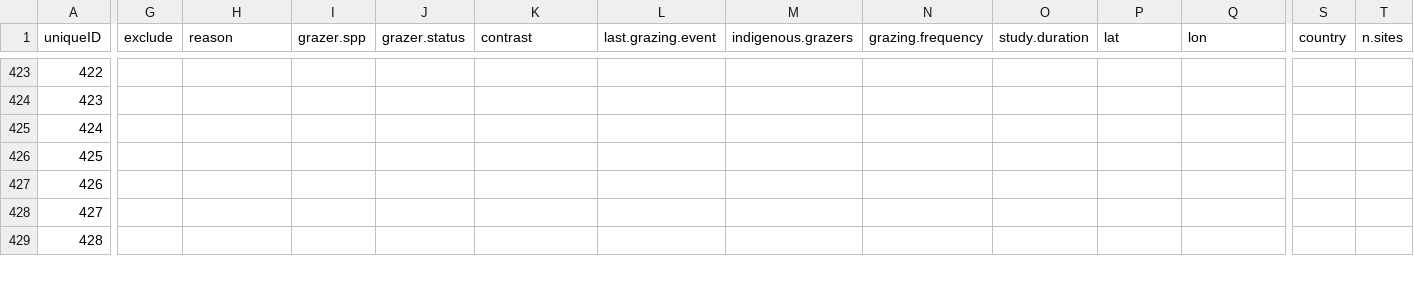
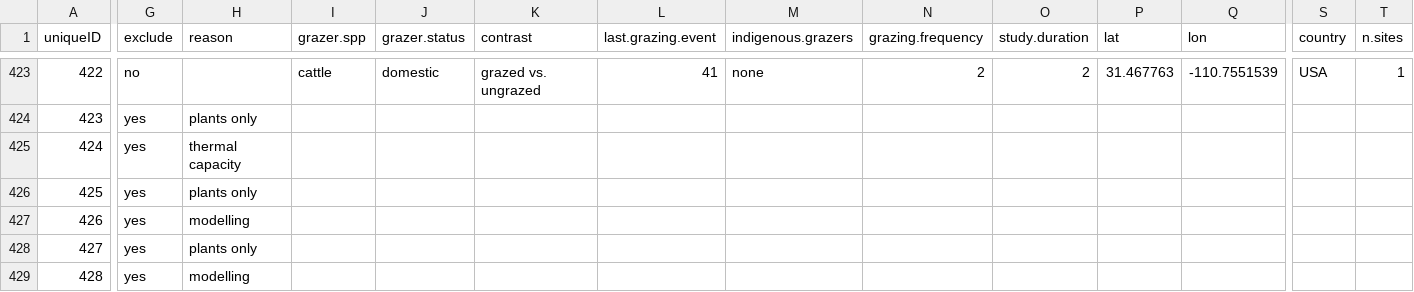
Before and after one commit to afilazzola/grazing.meta, a CSV file: data/evidence.csv, drawn as a sheet; only a part is shown, gaps mark what is left out; the diff covers the shown part only; the diff names each change by its address in the sheet, - before the commit and + after, or states it on an @@ line.

```diff
--- a/data/evidence.csv
+++ b/data/evidence.csv
-G423 (exclude): (empty)
+G423 (exclude): no
-I423 (grazer.spp): (empty)
+I423 (grazer.spp): cattle
-J423 (grazer.status): (empty)
+J423 (grazer.status): domestic
-K423 (contrast): (empty)
+K423 (contrast): grazed vs. ungrazed
-L423 (last.grazing.event): (empty)
+L423 (last.grazing.event): 41
-M423 (indigenous.grazers): (empty)
+M423 (indigenous.grazers): none
-N423 (grazing.frequency): (empty)
+N423 (grazing.frequency): 2
-O423 (study.duration): (empty)
+O423 (study.duration): 2
-P423 (lat): (empty)
+P423 (lat): 31.467763
-Q423 (lon): (empty)
+Q423 (lon): -110.7551539
-S423 (country): (empty)
+S423 (country): USA
-T423 (n.sites): (empty)
+T423 (n.sites): 1
-G424:G429 (exclude): (empty)
+G424:G429 (exclude): yes
-H424 (reason): (empty)
+H424 (reason): plants only
-H425 (reason): (empty)
+H425 (reason): thermal capacity
-H426 (reason): (empty)
+H426 (reason): plants only
-H427 (reason): (empty)
+H427 (reason): modelling
-H428 (reason): (empty)
+H428 (reason): plants only
-H429 (reason): (empty)
+H429 (reason): modelling
```
Also changed, not shown: 112 edited cells elsewhere in this file, 3 other files.
